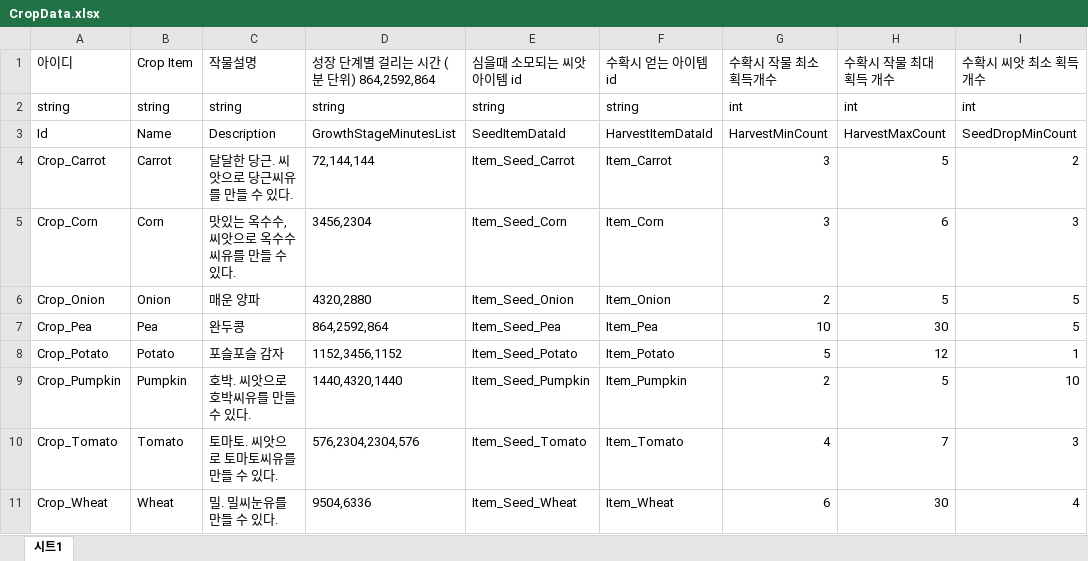
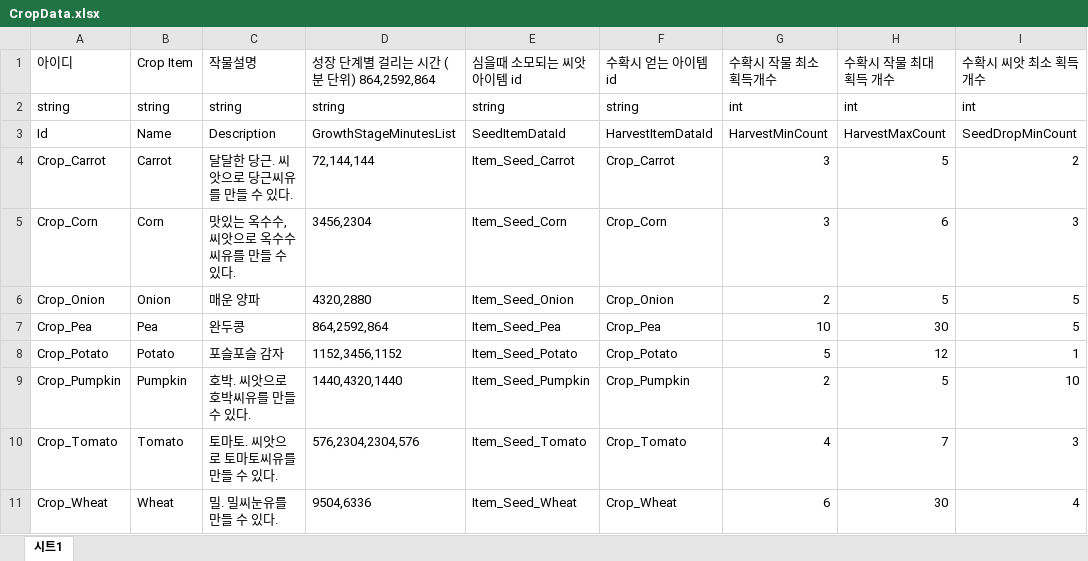
Before and after one commit to MinHyeo/JagalchiHang, an Excel workbook: JsonConverter/ExcelFiles/CropData.xlsx, sheet 시트1, drawn as a sheet; only a part is shown; values as stored, in another font and other column widths than the file's, no borders; the diff names each change by its address in the sheet, - before the commit and + after, or states it on an @@ line.

```diff
--- a/JsonConverter/ExcelFiles/CropData.xlsx (sheet 시트1)
+++ b/JsonConverter/ExcelFiles/CropData.xlsx (sheet 시트1)
-F4 (수확시 얻는 아이템 id): Item_Carrot
+F4 (수확시 얻는 아이템 id): Crop_Carrot
-F5 (수확시 얻는 아이템 id): Item_Corn
+F5 (수확시 얻는 아이템 id): Crop_Corn
-F6 (수확시 얻는 아이템 id): Item_Onion
+F6 (수확시 얻는 아이템 id): Crop_Onion
-F7 (수확시 얻는 아이템 id): Item_Pea
+F7 (수확시 얻는 아이템 id): Crop_Pea
-F8 (수확시 얻는 아이템 id): Item_Potato
+F8 (수확시 얻는 아이템 id): Crop_Potato
-F9 (수확시 얻는 아이템 id): Item_Pumpkin
+F9 (수확시 얻는 아이템 id): Crop_Pumpkin
-F10 (수확시 얻는 아이템 id): Item_Tomato
+F10 (수확시 얻는 아이템 id): Crop_Tomato
-F11 (수확시 얻는 아이템 id): Item_Wheat
+F11 (수확시 얻는 아이템 id): Crop_Wheat
```
Also changed, not shown: JsonConverter/ExcelFiles/ItemData.xlsx, 16 other files.
